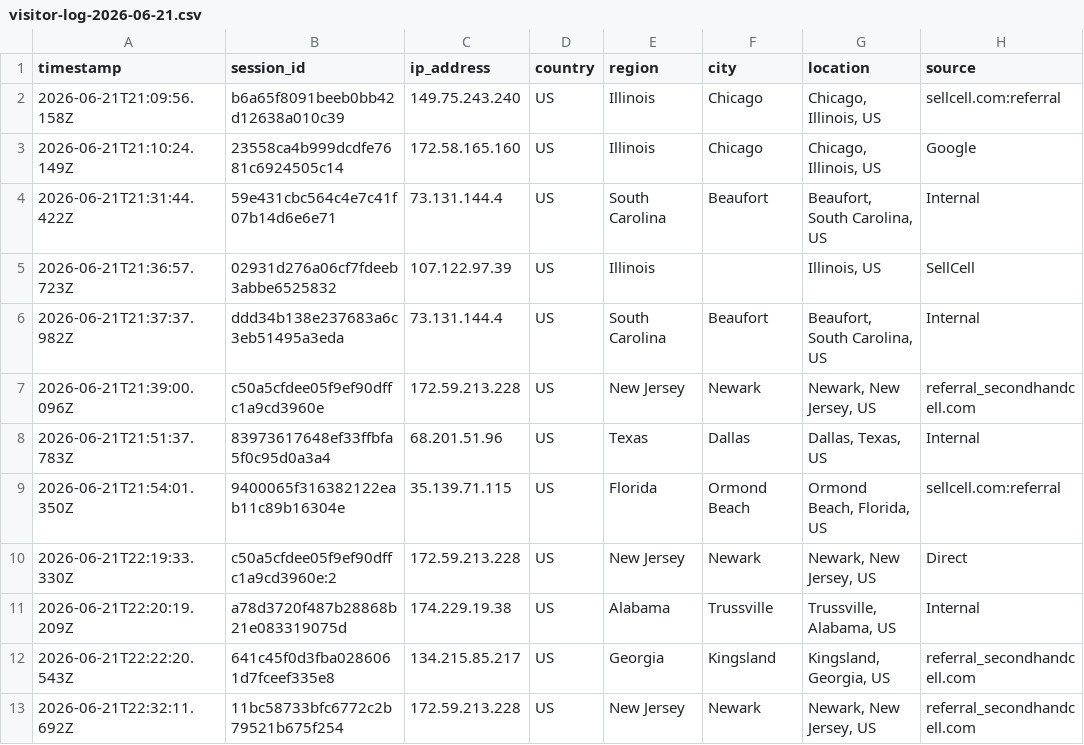
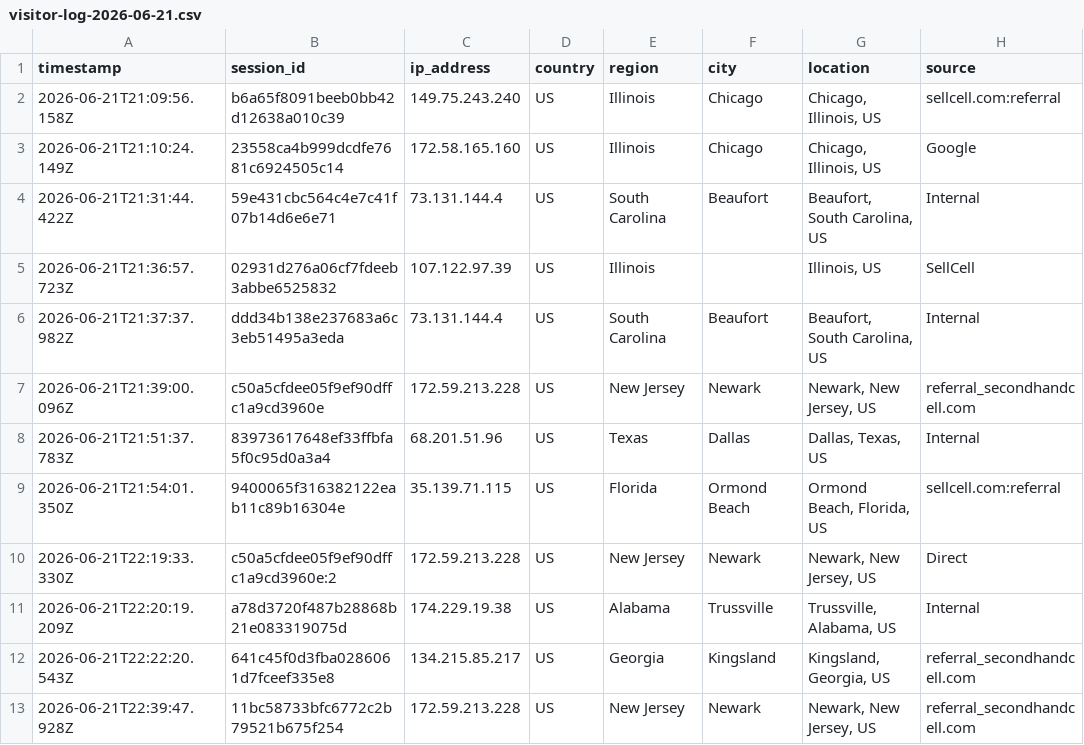
Before and after one commit to ToratYosef/shc33, a CSV file: exports/visitor-logs/visitor-log-2026-06-21.csv, drawn as a sheet; only a part is shown; the diff names each change by its address in the sheet, - before the commit and + after, or states it on an @@ line.

Commit message:
Auto-update

```diff
--- a/exports/visitor-logs/visitor-log-2026-06-21.csv
+++ b/exports/visitor-logs/visitor-log-2026-06-21.csv
-A13 (timestamp): 2026-06-21T22:32:11.692Z
+A13 (timestamp): 2026-06-21T22:39:47.928Z
```
